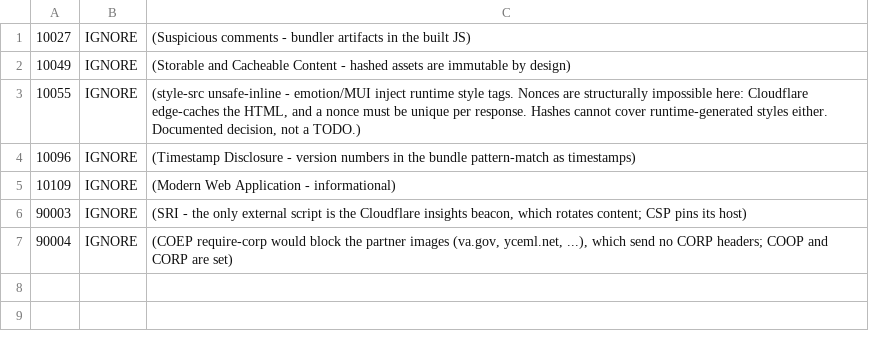
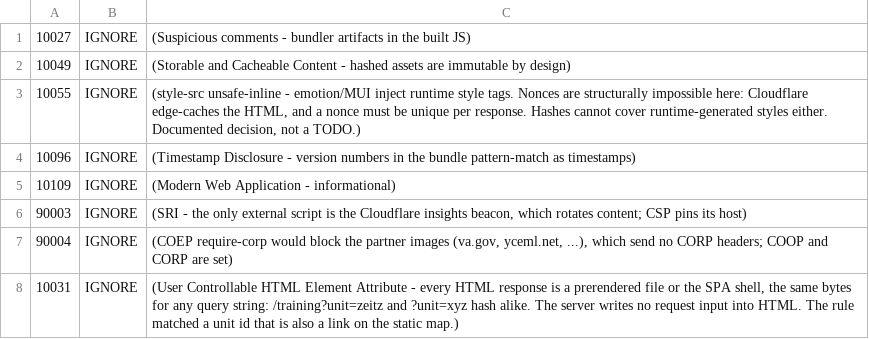
Before and after one commit to neb-abera/aberaTech, a TSV file: .zap/rules.tsv, drawn as a sheet; the diff names each change by its address in the sheet, - before the commit and + after, or states it on an @@ line.

```diff
--- a/.zap/rules.tsv
+++ b/.zap/rules.tsv
+row 8: 10031 | IGNORE | (User Controllable HTML Element Attribute - every HTML response is a prerendered file or the SPA shell, the same bytes for any query string: /training?unit=zeitz and ?unit=xyz hash alike. The server writes no request input into HTML. The rule matched a unit id that is also a link on the static map.)
```
